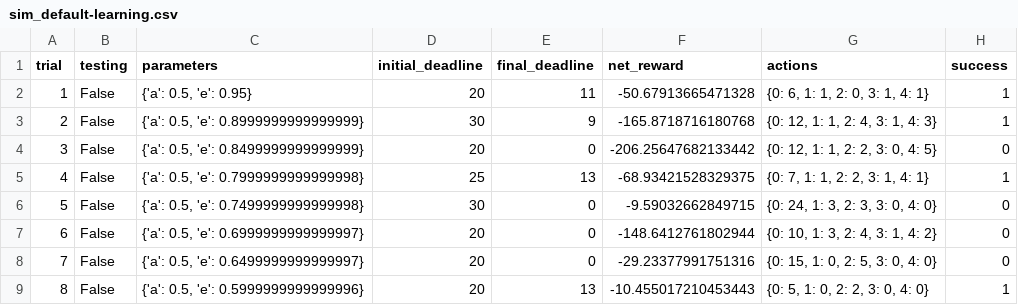
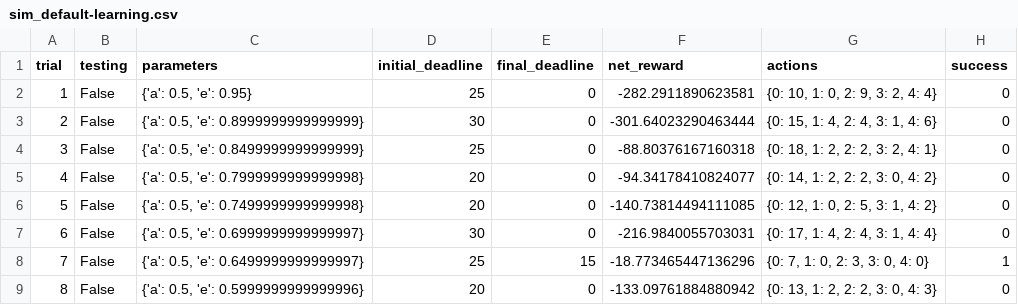
Before and after one commit to neilgupta/machine-learning, a CSV file: smartcab/logs/sim_default-learning.csv, drawn as a sheet; only a part is shown; the diff covers the shown part only.

```diff
--- a/smartcab/logs/sim_default-learning.csv
+++ b/smartcab/logs/sim_default-learning.csv
@@ -1,9 +1,9 @@
 trial,testing,parameters,initial_deadline,final_deadline,net_reward,actions,success
-1,False,"{'a': 0.5, 'e': 0.95}",20,11,-50.67913665471328,"{0: 6, 1: 1, 2: 0, 3: 1, 4: 1}",1
-2,False,"{'a': 0.5, 'e': 0.8999999999999999}",30,9,-165.8718716180768,"{0: 12, 1: 1, 2: 4, 3: 1, 4: 3}",1
-3,False,"{'a': 0.5, 'e': 0.8499999999999999}",20,0,-206.25647682133442,"{0: 12, 1: 1, 2: 2, 3: 0, 4: 5}",0
-4,False,"{'a': 0.5, 'e': 0.7999999999999998}",25,13,-68.93421528329375,"{0: 7, 1: 1, 2: 2, 3: 1, 4: 1}",1
-5,False,"{'a': 0.5, 'e': 0.7499999999999998}",30,0,-9.59032662849715,"{0: 24, 1: 3, 2: 3, 3: 0, 4: 0}",0
-6,False,"{'a': 0.5, 'e': 0.6999999999999997}",20,0,-148.6412761802944,"{0: 10, 1: 3, 2: 4, 3: 1, 4: 2}",0
-7,False,"{'a': 0.5, 'e': 0.6499999999999997}",20,0,-29.23377991751316,"{0: 15, 1: 0, 2: 5, 3: 0, 4: 0}",0
-8,False,"{'a': 0.5, 'e': 0.5999999999999996}",20,13,-10.455017210453443,"{0: 5, 1: 0, 2: 2, 3: 0, 4: 0}",1
+1,False,"{'a': 0.5, 'e': 0.95}",25,0,-282.2911890623581,"{0: 10, 1: 0, 2: 9, 3: 2, 4: 4}",0
+2,False,"{'a': 0.5, 'e': 0.8999999999999999}",30,0,-301.64023290463444,"{0: 15, 1: 4, 2: 4, 3: 1, 4: 6}",0
+3,False,"{'a': 0.5, 'e': 0.8499999999999999}",25,0,-88.80376167160318,"{0: 18, 1: 2, 2: 2, 3: 2, 4: 1}",0
+4,False,"{'a': 0.5, 'e': 0.7999999999999998}",20,0,-94.34178410824077,"{0: 14, 1: 2, 2: 2, 3: 0, 4: 2}",0
+5,False,"{'a': 0.5, 'e': 0.7499999999999998}",20,0,-140.73814494111085,"{0: 12, 1: 0, 2: 5, 3: 1, 4: 2}",0
+6,False,"{'a': 0.5, 'e': 0.6999999999999997}",30,0,-216.9840055703031,"{0: 17, 1: 4, 2: 4, 3: 1, 4: 4}",0
+7,False,"{'a': 0.5, 'e': 0.6499999999999997}",25,15,-18.773465447136296,"{0: 7, 1: 0, 2: 3, 3: 0, 4: 0}",1
+8,False,"{'a': 0.5, 'e': 0.5999999999999996}",20,0,-133.09761884880942,"{0: 13, 1: 2, 2: 2, 3: 0, 4: 3}",0
```
Also changed, not shown: 92 edited cells elsewhere in this file, smartcab/logs/sim_improved-learning.csv, 5 other files.
